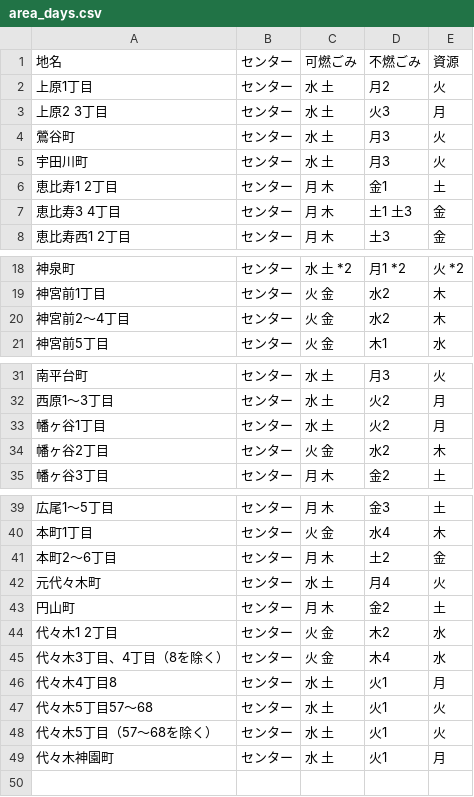
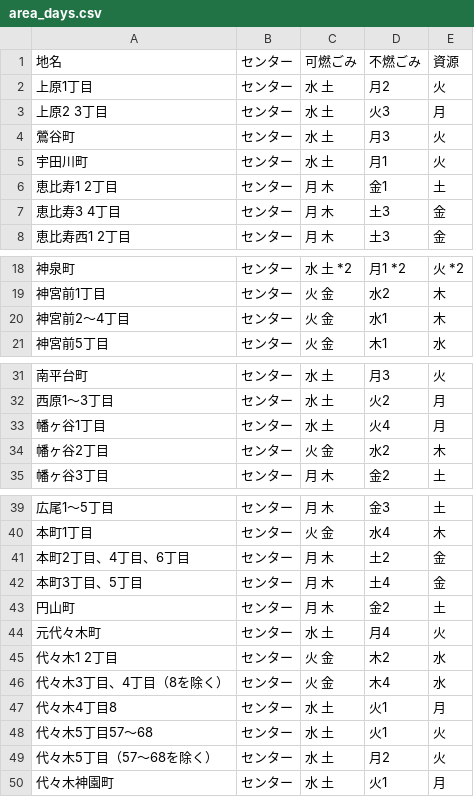
Before and after one commit to halsk/5374, a CSV file: data/area_days.csv, drawn as a sheet; only a part is shown, gaps mark what is left out.

Commit message:
fix data

```diff
--- a/data/area_days.csv
+++ b/data/area_days.csv
@@ -4,5 +4,5 @@
 鶯谷町,センター,水 土,月3,火
-宇田川町,センター,水 土,月3,火
+宇田川町,センター,水 土,月1,火
 恵比寿1 2丁目,センター,月 木,金1,土
-恵比寿3 4丁目,センター,月 木,土1 土3,金
+恵比寿3 4丁目,センター,月 木,土3,金
 恵比寿西1 2丁目,センター,月 木,土3,金
@@ -19,3 +19,3 @@
 神宮前1丁目,センター,火 金,水2,木
-神宮前2～4丁目,センター,火 金,水2,木
+神宮前2～4丁目,センター,火 金,水1,木
 神宮前5丁目,センター,火 金,木1,水
@@ -32,3 +32,3 @@
 西原1～3丁目,センター,水 土,火2,月
-幡ヶ谷1丁目,センター,水 土,火2,月
+幡ヶ谷1丁目,センター,水 土,火4,月
 幡ヶ谷2丁目,センター,火 金,水2,木
@@ -40,5 +40,6 @@
 本町1丁目,センター,火 金,水4,木
-本町2～6丁目,センター,月 木,土2,金
+本町2丁目、4丁目、6丁目,センター,月 木,土2,金
+本町3丁目、5丁目,センター,月 木,土4,金
+円山町,センター,月 木,金2,土
 元代々木町,センター,水 土,月4,火
-円山町,センター,月 木,金2,土
 代々木1 2丁目,センター,火 金,木2,水
@@ -47,3 +48,3 @@
 代々木5丁目57～68,センター,水 土,火1,火
-代々木5丁目（57～68を除く）,センター,水 土,火1,火
+代々木5丁目（57～68を除く）,センター,水 土,月2,火
 代々木神園町,センター,水 土,火1,月
```
